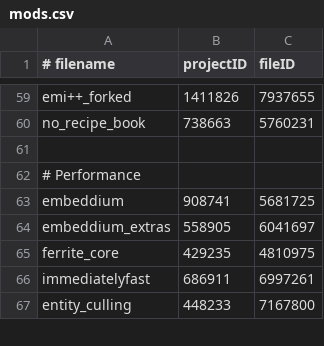
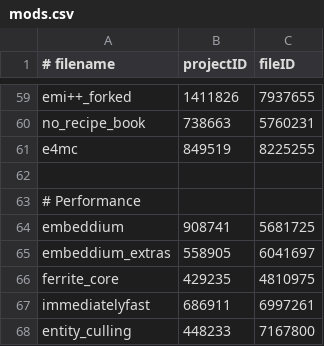
Before and after one commit to abyssal-descent/abyssal-descent, a CSV file: mods.csv, drawn as a sheet; only a part is shown, gaps mark what is left out; the diff names each change by its address in the sheet, - before the commit and + after, or states it on an @@ line.

Commit message:
feat: added e4mc multiplayer support

```diff
--- a/mods.csv
+++ b/mods.csv
+row 61: e4mc | 849519 | 8225255
```
